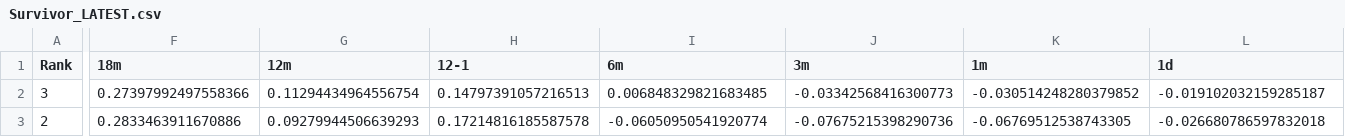
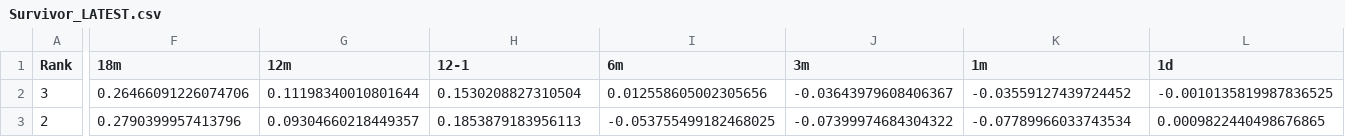
Before and after one commit to DarkMoonv1/NEFTy, a CSV file: Survivor_LATEST.csv, drawn as a sheet; only a part is shown, gaps mark what is left out; the diff covers the shown part only; the diff names each change by its address in the sheet, - before the commit and + after, or states it on an @@ line.

Commit message:
Update Survivor_LATEST.csv

```diff
--- a/Survivor_LATEST.csv
+++ b/Survivor_LATEST.csv
-F2 (18m): 0.27397992497558366
+F2 (18m): 0.26466091226074706
-G2 (12m): 0.11294434964556754
+G2 (12m): 0.11198340010801644
-H2 (12-1): 0.14797391057216513
+H2 (12-1): 0.1530208827310504
-I2 (6m): 0.006848329821683485
+I2 (6m): 0.012558605002305656
-J2 (3m): -0.03342568416300773
+J2 (3m): -0.03643979608406367
-K2 (1m): -0.030514248280379852
+K2 (1m): -0.03559127439724452
-L2 (1d): -0.019102032159285187
+L2 (1d): -0.0010135819987836525
-F3 (18m): 0.2833463911670886
+F3 (18m): 0.2790399957413796
-G3 (12m): 0.09279944506639293
+G3 (12m): 0.09304660218449357
-H3 (12-1): 0.17214816185587578
+H3 (12-1): 0.1853879183956113
-I3 (6m): -0.06050950541920774
+I3 (6m): -0.053755499182468025
-J3 (3m): -0.07675215398290736
+J3 (3m): -0.07399974684304322
-K3 (1m): -0.06769512538743305
+K3 (1m): -0.07789966033743534
-L3 (1d): -0.026680786597832018
+L3 (1d): 0.0009822440498676865
```
Also changed, not shown: 103 edited cells elsewhere in this file.
